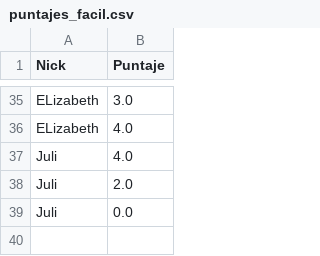
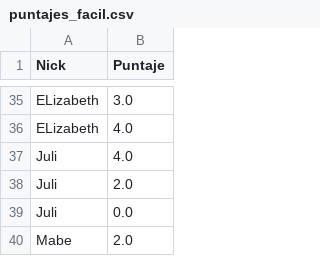
Before and after one commit to fvenegasn/FiguRace, a CSV file: data/csv/puntajes_facil.csv, drawn as a sheet; only a part is shown, gaps mark what is left out.

```diff
--- a/data/csv/puntajes_facil.csv
+++ b/data/csv/puntajes_facil.csv
@@ -39 +39,2 @@ Juli,2.0
 Juli,0.0
+Mabe,2.0
```
Also changed, not shown: data/csv/informacion_partidas.csv, data/csv/puntajes_media.csv, 7 other files.
